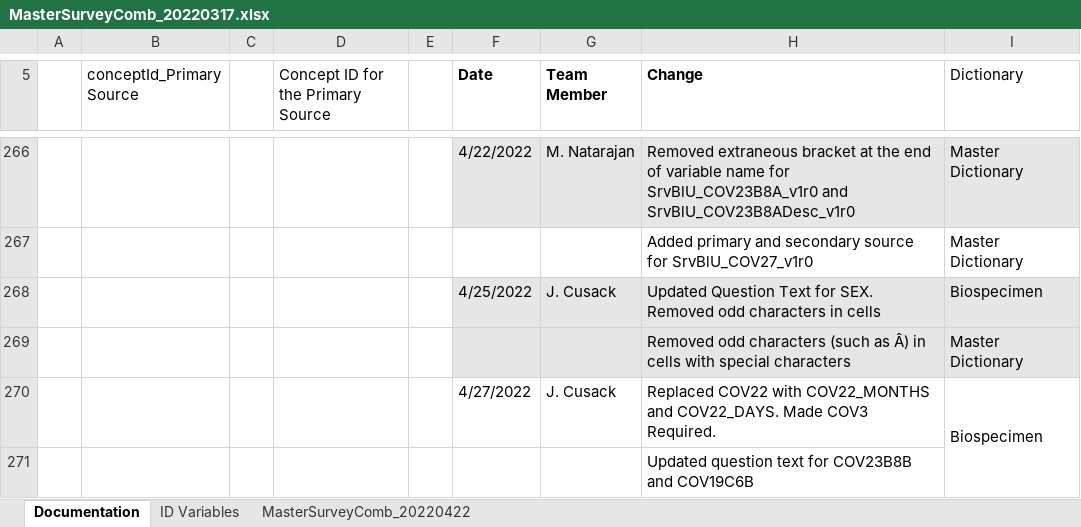
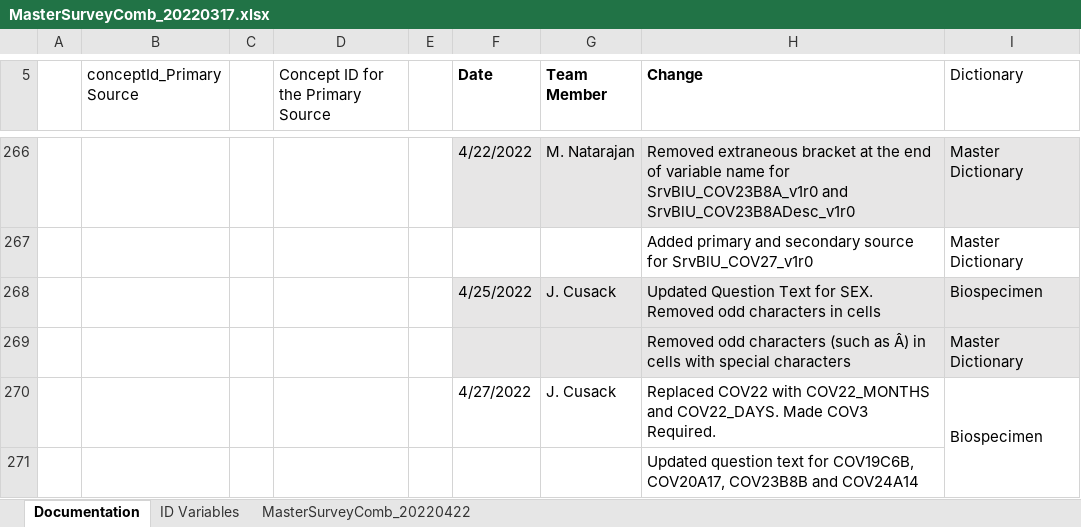
Before and after one commit to Analyticsphere/ConnectMasterAndSurveyCombinedDataDictionary, an Excel workbook: MasterSurveyComb_20220317.xlsx, sheet Documentation, drawn as a sheet; only a part is shown, gaps mark what is left out; values as stored, in another font and other column widths than the file's, no borders; the diff names each change by its address in the sheet, - before the commit and + after, or states it on an @@ line.

```diff
--- a/MasterSurveyComb_20220317.xlsx (sheet Documentation)
+++ b/MasterSurveyComb_20220317.xlsx (sheet Documentation)
-H271 (Change): …text for COV23B8B and COV19C6B
+H271 (Change): …text for COV19C6B, COV20A17, COV23B8B and COV24A14
```
Also changed, not shown: sheet MasterSurveyComb_20220422.
